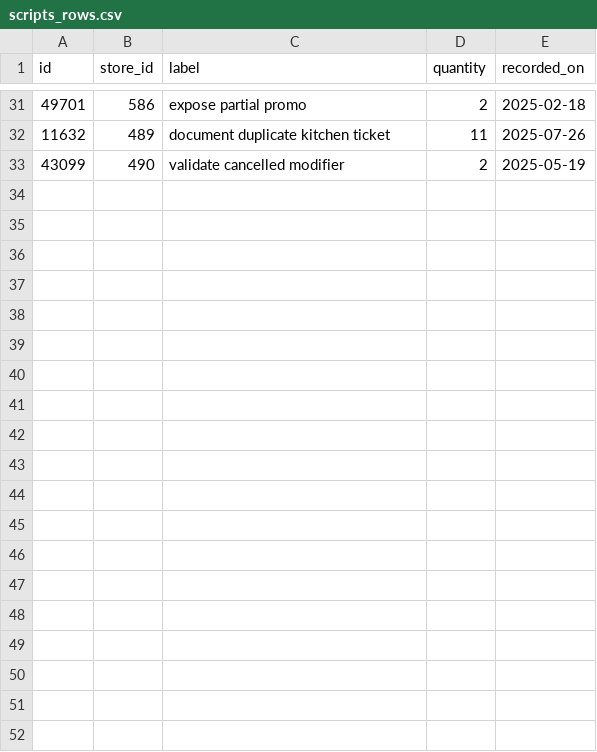
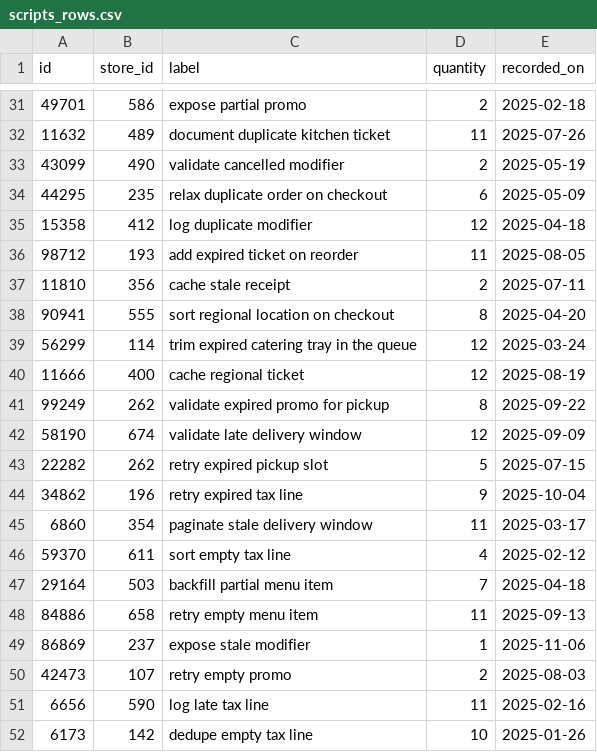
Before and after one commit to wwtdigital/copperpot-pricing-pipeline, a CSV file: seeds/generated/scripts_rows.csv, drawn as a sheet; only a part is shown, gaps mark what is left out.

```diff
--- a/seeds/generated/scripts_rows.csv
+++ b/seeds/generated/scripts_rows.csv
@@ -33 +33,20 @@ id,store_id,label,quantity,recorded_on
 43099,490,validate cancelled modifier,2,2025-05-19
+44295,235,relax duplicate order on checkout,6,2025-05-09
+15358,412,log duplicate modifier,12,2025-04-18
+98712,193,add expired ticket on reorder,11,2025-08-05
+11810,356,cache stale receipt,2,2025-07-11
+90941,555,sort regional location on checkout,8,2025-04-20
+56299,114,trim expired catering tray in the queue,12,2025-03-24
+11666,400,cache regional ticket,12,2025-08-19
+99249,262,validate expired promo for pickup,8,2025-09-22
+58190,674,validate late delivery window,12,2025-09-09
+22282,262,retry expired pickup slot,5,2025-07-15
+34862,196,retry expired tax line,9,2025-10-04
+6860,354,paginate stale delivery window,11,2025-03-17
+59370,611,sort empty tax line,4,2025-02-12
+29164,503,backfill partial menu item,7,2025-04-18
+84886,658,retry empty menu item,11,2025-09-13
+86869,237,expose stale modifier,1,2025-11-06
+42473,107,retry empty promo,2,2025-08-03
+6656,590,log late tax line,11,2025-02-16
+6173,142,dedupe empty tax line,10,2025-01-26
```
Also changed, not shown: 4 other files.
